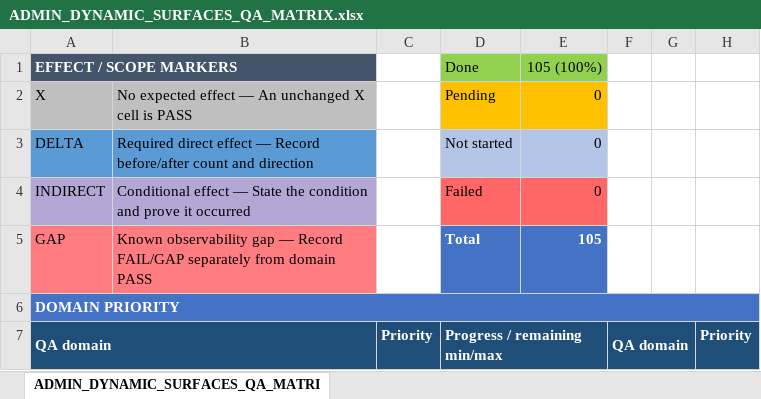
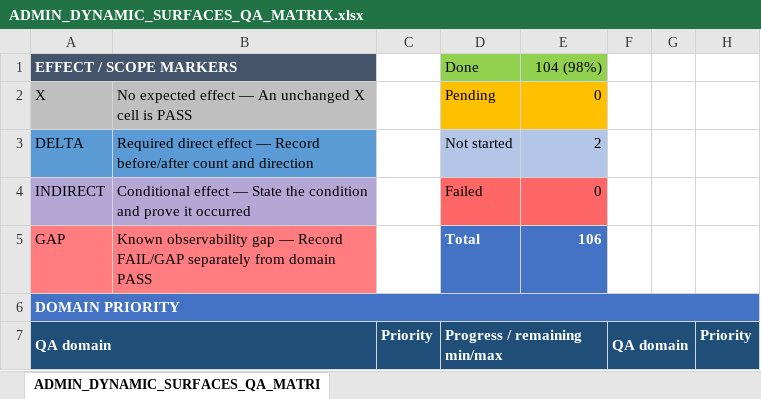
Before and after one commit to fssrepository/myscoutee-backend, an Excel workbook: guides/qa/matrices/ADMIN_DYNAMIC_SURFACES_QA_MATRIX.xlsx, sheet ADMIN_DYNAMIC_SURFACES_QA_MATRI, drawn as a sheet; only a part is shown; values as stored, in another font and other column widths than the file's, no borders; the diff covers the shown part only; the diff names each change by its address in the sheet, - before the commit and + after, or states it on an @@ line.

```diff
--- a/guides/qa/matrices/ADMIN_DYNAMIC_SURFACES_QA_MATRIX.xlsx (sheet ADMIN_DYNAMIC_SURFACES_QA_MATRI)
+++ b/guides/qa/matrices/ADMIN_DYNAMIC_SURFACES_QA_MATRIX.xlsx (sheet ADMIN_DYNAMIC_SURFACES_QA_MATRI)
-E1: 105 (100%)
+E1: 104 (98%)
-E3: 0
+E3: 2
-E5: 105
+E5: 106
```
Also changed, not shown: 1 added row, 7 edited cells and cell formats elsewhere in this sheet, formulas that keep their value, hidden cells, 29 other files.
